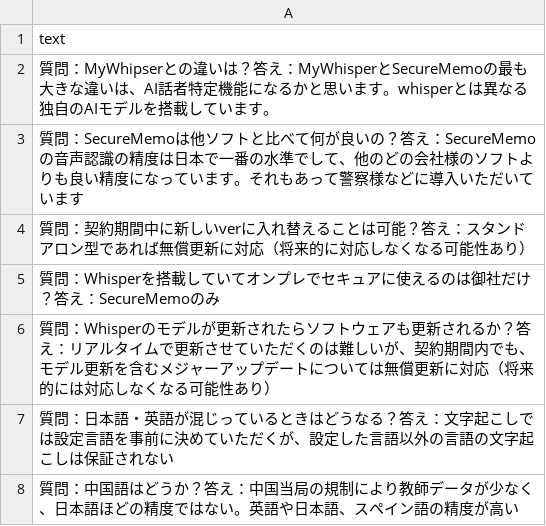
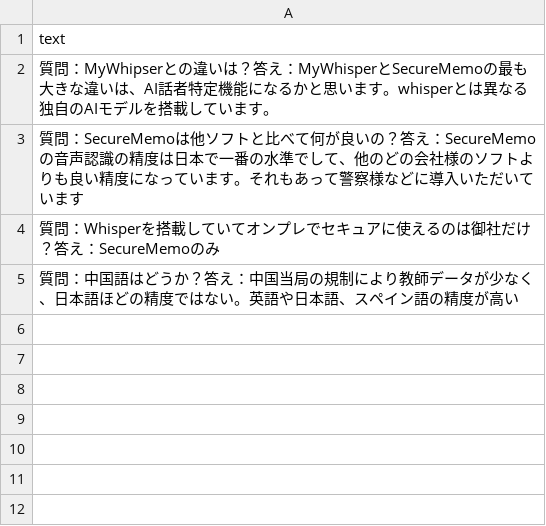
Before and after one commit to yukitakayama1219/trial-pgvector, a CSV file: input/securememo_faq.csv, drawn as a sheet; the diff names each change by its address in the sheet, - before the commit and + after, or states it on an @@ line.

Commit message:
fix: データ差し替え

```diff
--- a/input/securememo_faq.csv
+++ b/input/securememo_faq.csv
-row 4: 質問：契約期間中に新しいverに入れ替えることは可能？答え：スタンドアロン型であれば無償更新に対応（将来的に対応しなくなる可能性あり）
-row 6: 質問：Whisperのモデルが更新されたらソフトウェアも更新されるか？答え：リアルタイムで更新させていただくのは難しいが、契約期間内でも、モデル更新を含むメジャーアップデートについては無償更新に対応（将来的には対応しなくなる可能性あり）
-row 7: 質問：日本語・英語が混じっているときはどうなる？答え：文字起こしでは設定言語を事前に決めていただくが、設定した言語以外の言語の文字起こしは保証されない
```
